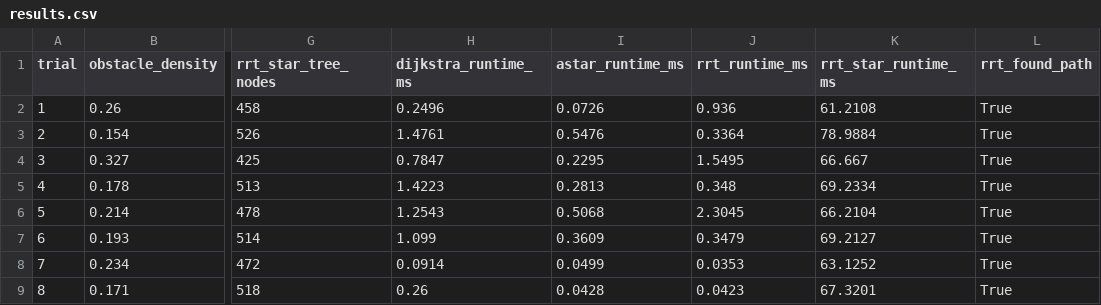
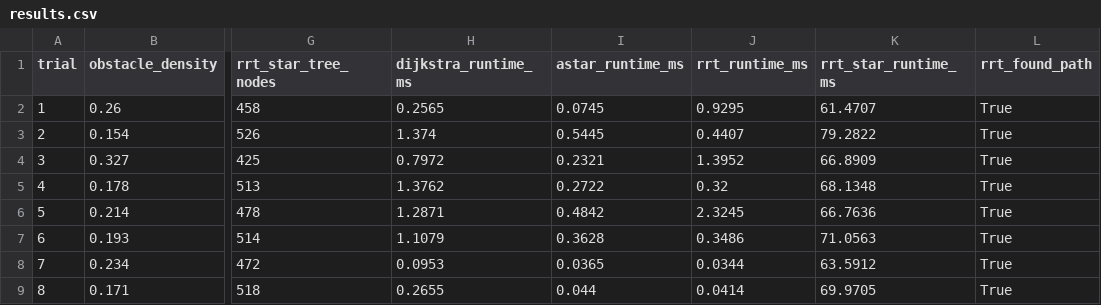
Before and after one commit to k-mma/autonomous-nav, a CSV file: benchmark_results/results.csv, drawn as a sheet; only a part is shown, gaps mark what is left out; the diff covers the shown part only; the diff names each change by its address in the sheet, - before the commit and + after, or states it on an @@ line.

```diff
--- a/benchmark_results/results.csv
+++ b/benchmark_results/results.csv
-H2 (dijkstra_runtime_ms): 0.2496
+H2 (dijkstra_runtime_ms): 0.2565
-I2 (astar_runtime_ms): 0.0726
+I2 (astar_runtime_ms): 0.0745
-J2 (rrt_runtime_ms): 0.936
+J2 (rrt_runtime_ms): 0.9295
-K2 (rrt_star_runtime_ms): 61.2108
+K2 (rrt_star_runtime_ms): 61.4707
-H3 (dijkstra_runtime_ms): 1.4761
+H3 (dijkstra_runtime_ms): 1.374
-I3 (astar_runtime_ms): 0.5476
+I3 (astar_runtime_ms): 0.5445
-J3 (rrt_runtime_ms): 0.3364
+J3 (rrt_runtime_ms): 0.4407
-K3 (rrt_star_runtime_ms): 78.9884
+K3 (rrt_star_runtime_ms): 79.2822
-H4 (dijkstra_runtime_ms): 0.7847
+H4 (dijkstra_runtime_ms): 0.7972
-I4 (astar_runtime_ms): 0.2295
+I4 (astar_runtime_ms): 0.2321
-J4 (rrt_runtime_ms): 1.5495
+J4 (rrt_runtime_ms): 1.3952
-K4 (rrt_star_runtime_ms): 66.667
+K4 (rrt_star_runtime_ms): 66.8909
-H5 (dijkstra_runtime_ms): 1.4223
+H5 (dijkstra_runtime_ms): 1.3762
-I5 (astar_runtime_ms): 0.2813
+I5 (astar_runtime_ms): 0.2722
-J5 (rrt_runtime_ms): 0.348
+J5 (rrt_runtime_ms): 0.32
-K5 (rrt_star_runtime_ms): 69.2334
+K5 (rrt_star_runtime_ms): 68.1348
-H6 (dijkstra_runtime_ms): 1.2543
+H6 (dijkstra_runtime_ms): 1.2871
-I6 (astar_runtime_ms): 0.5068
+I6 (astar_runtime_ms): 0.4842
-J6 (rrt_runtime_ms): 2.3045
+J6 (rrt_runtime_ms): 2.3245
-K6 (rrt_star_runtime_ms): 66.2104
+K6 (rrt_star_runtime_ms): 66.7636
-H7 (dijkstra_runtime_ms): 1.099
+H7 (dijkstra_runtime_ms): 1.1079
-I7 (astar_runtime_ms): 0.3609
+I7 (astar_runtime_ms): 0.3628
-J7 (rrt_runtime_ms): 0.3479
+J7 (rrt_runtime_ms): 0.3486
-K7 (rrt_star_runtime_ms): 69.2127
+K7 (rrt_star_runtime_ms): 71.0563
-H8 (dijkstra_runtime_ms): 0.0914
+H8 (dijkstra_runtime_ms): 0.0953
-I8 (astar_runtime_ms): 0.0499
+I8 (astar_runtime_ms): 0.0365
-J8 (rrt_runtime_ms): 0.0353
+J8 (rrt_runtime_ms): 0.0344
-K8 (rrt_star_runtime_ms): 63.1252
+K8 (rrt_star_runtime_ms): 63.5912
-H9 (dijkstra_runtime_ms): 0.26
+H9 (dijkstra_runtime_ms): 0.2655
-I9 (astar_runtime_ms): 0.0428
+I9 (astar_runtime_ms): 0.044
-J9 (rrt_runtime_ms): 0.0423
+J9 (rrt_runtime_ms): 0.0414
-K9 (rrt_star_runtime_ms): 67.3201
+K9 (rrt_star_runtime_ms): 69.9705
```
Also changed, not shown: 48 edited cells elsewhere in this file, benchmark_results/replan_results.csv, benchmark_results/scale_results.csv, 35 other files.
